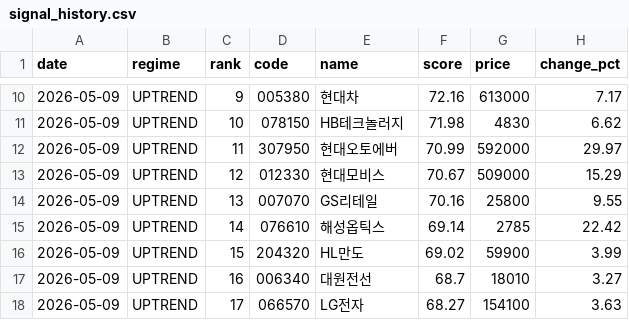
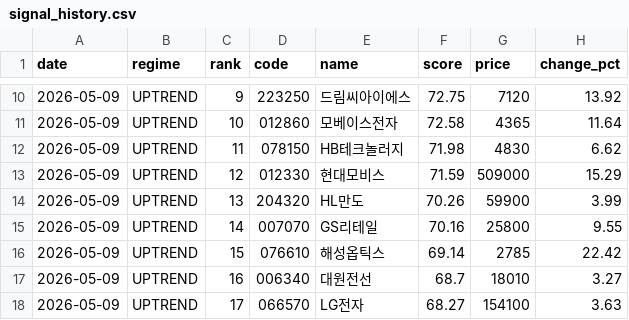
Before and after one commit to stanleyim/choonsimi, a CSV file: signal_history.csv, drawn as a sheet; only a part is shown, gaps mark what is left out; the diff covers the shown part only.

```diff
--- a/signal_history.csv
+++ b/signal_history.csv
@@ -10,8 +10,8 @@
-2026-05-09,UPTREND,9,005380,현대차,72.16,613000,7.17
-2026-05-09,UPTREND,10,078150,HB테크놀러지,71.98,4830,6.62
-2026-05-09,UPTREND,11,307950,현대오토에버,70.99,592000,29.97
-2026-05-09,UPTREND,12,012330,현대모비스,70.67,509000,15.29
-2026-05-09,UPTREND,13,007070,GS리테일,70.16,25800,9.55
-2026-05-09,UPTREND,14,076610,해성옵틱스,69.14,2785,22.42
-2026-05-09,UPTREND,15,204320,HL만도,69.02,59900,3.99
+2026-05-09,UPTREND,9,223250,드림씨아이에스,72.75,7120,13.92
+2026-05-09,UPTREND,10,012860,모베이스전자,72.58,4365,11.64
+2026-05-09,UPTREND,11,078150,HB테크놀러지,71.98,4830,6.62
+2026-05-09,UPTREND,12,012330,현대모비스,71.59,509000,15.29
+2026-05-09,UPTREND,13,204320,HL만도,70.26,59900,3.99
+2026-05-09,UPTREND,14,007070,GS리테일,70.16,25800,9.55
+2026-05-09,UPTREND,15,076610,해성옵틱스,69.14,2785,22.42
 2026-05-09,UPTREND,16,006340,대원전선,68.7,18010,3.27
```
Also changed, not shown: 38 edited cells elsewhere in this file, 3 other files.
